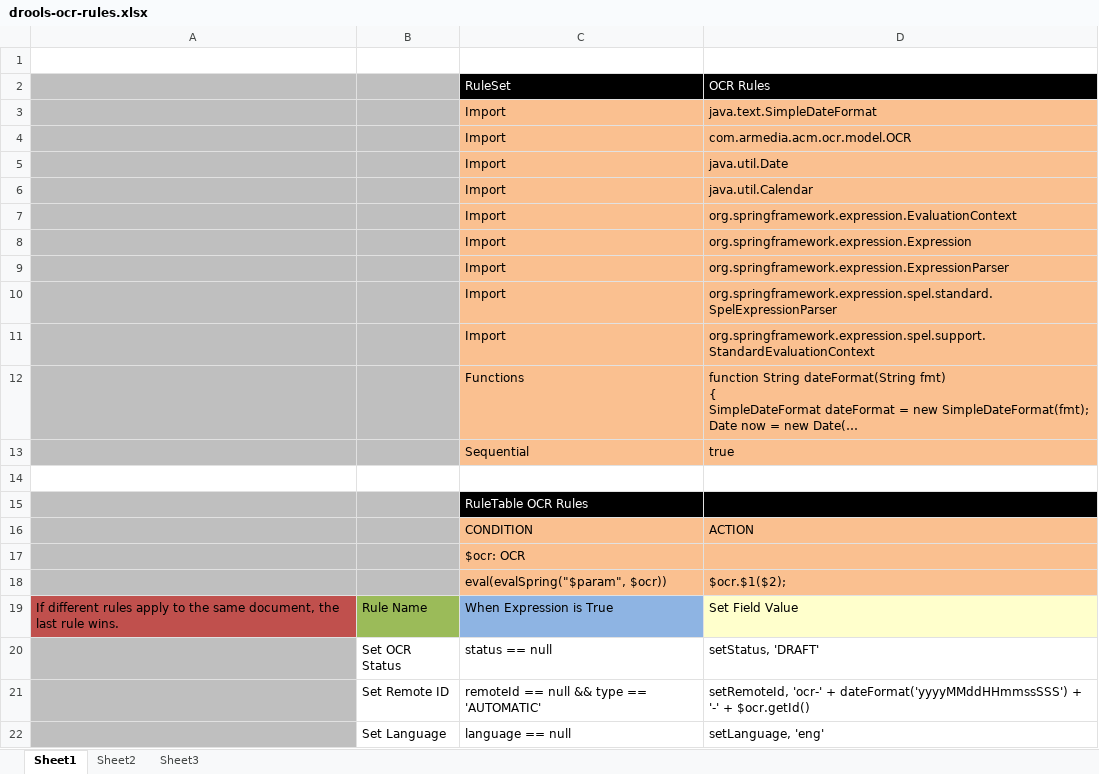
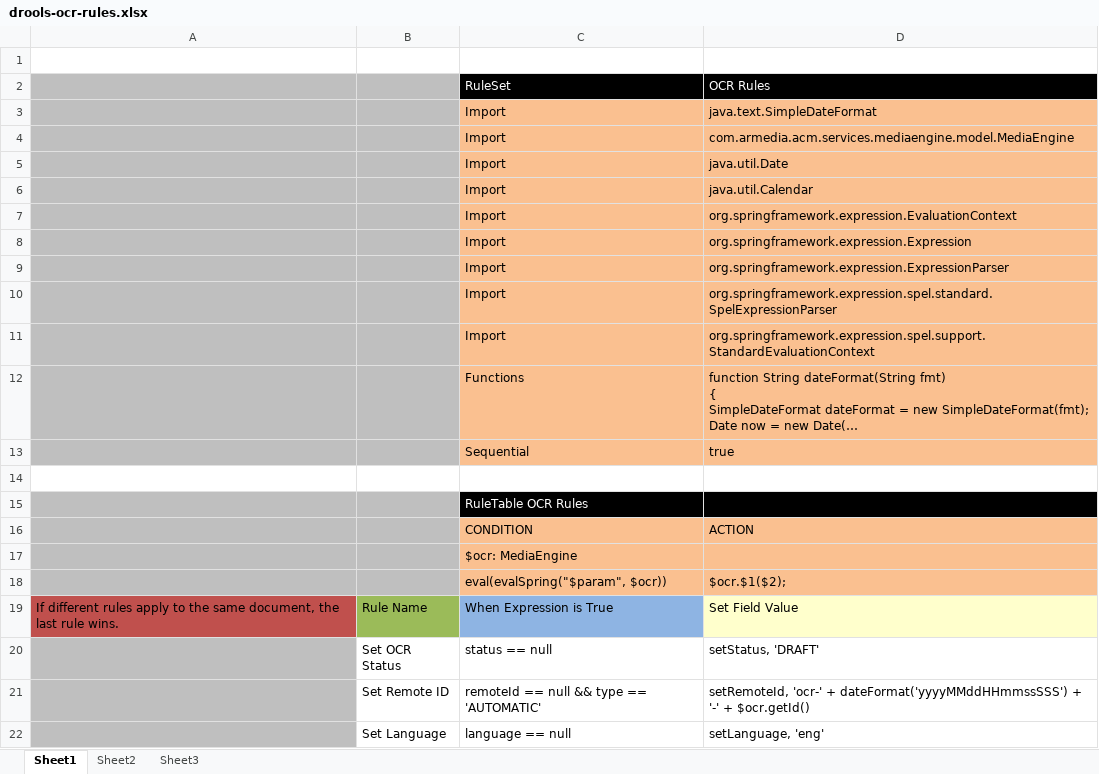
Before and after one commit to bcgov/.arkcase-employee-relations, an Excel workbook: acm/rules/drools-ocr-rules.xlsx, sheet Sheet1, drawn as a sheet; long unchanged cells end in …; values as stored, in another font and other column widths than the file's, no borders; the diff names each change by its address in the sheet, - before the commit and + after, or states it on an @@ line.

```diff
--- a/acm/rules/drools-ocr-rules.xlsx (sheet Sheet1)
+++ b/acm/rules/drools-ocr-rules.xlsx (sheet Sheet1)
-D4: com.armedia.acm.ocr.model.OCR
+D4: com.armedia.acm.services.mediaengine.model.MediaEngine
-C17: $ocr: OCR
+C17: $ocr: MediaEngine
```
Also changed, not shown: acm/rules/drools-ocr-business-process-rules.xlsx, acm/rules/drools-transcribe-business-process-rules.xlsx, 2 other files.
